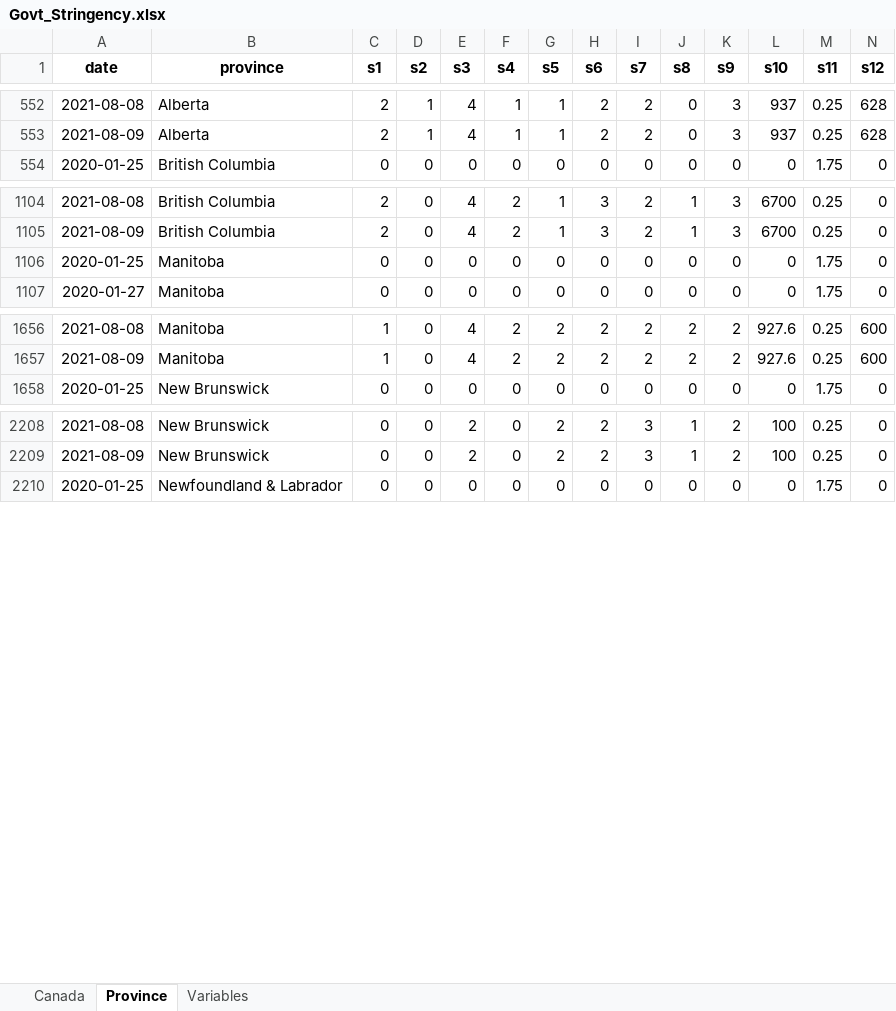
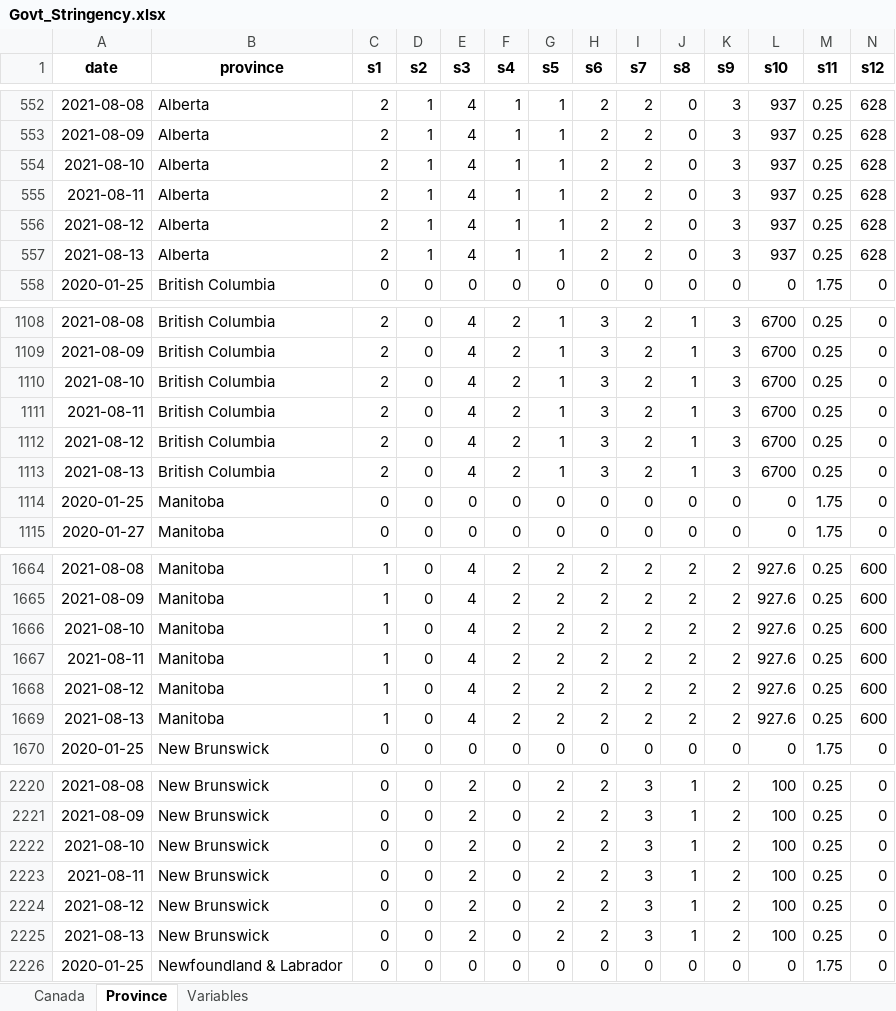
Before and after one commit to minnzc/Canada_COVID19, an Excel workbook: input_data/Govt_Stringency.xlsx, sheet Province, drawn as a sheet; only a part is shown, gaps mark what is left out; values as stored, in another font and other column widths than the file's, no borders; rows hold the shown columns only; the diff covers the shown part only; the diff names each change by its address in the sheet, - before the commit and + after, or states it on an @@ line.

Commit message:
Update data: 13 August 2021

```diff
--- a/input_data/Govt_Stringency.xlsx (sheet Province)
+++ b/input_data/Govt_Stringency.xlsx (sheet Province)
+row 554: 2021-08-10 | Alberta | 2 | 1 | 4 | 1 | 1 | 2 | 2 | 0 | 3 | 937 | 0.25 | 628
+row 555: 2021-08-11 | Alberta | 2 | 1 | 4 | 1 | 1 | 2 | 2 | 0 | 3 | 937 | 0.25 | 628
+row 556: 2021-08-12 | Alberta | 2 | 1 | 4 | 1 | 1 | 2 | 2 | 0 | 3 | 937 | 0.25 | 628
+row 557: 2021-08-13 | Alberta | 2 | 1 | 4 | 1 | 1 | 2 | 2 | 0 | 3 | 937 | 0.25 | 628
+row 1110: 2021-08-10 | British Columbia | 2 | 0 | 4 | 2 | 1 | 3 | 2 | 1 | 3 | 6700 | 0.25 | 0
+row 1111: 2021-08-11 | British Columbia | 2 | 0 | 4 | 2 | 1 | 3 | 2 | 1 | 3 | 6700 | 0.25 | 0
+row 1112: 2021-08-12 | British Columbia | 2 | 0 | 4 | 2 | 1 | 3 | 2 | 1 | 3 | 6700 | 0.25 | 0
+row 1113: 2021-08-13 | British Columbia | 2 | 0 | 4 | 2 | 1 | 3 | 2 | 1 | 3 | 6700 | 0.25 | 0
+row 1666: 2021-08-10 | Manitoba | 1 | 0 | 4 | 2 | 2 | 2 | 2 | 2 | 2 | 927.6 | 0.25 | 600
+row 1667: 2021-08-11 | Manitoba | 1 | 0 | 4 | 2 | 2 | 2 | 2 | 2 | 2 | 927.6 | 0.25 | 600
+row 1668: 2021-08-12 | Manitoba | 1 | 0 | 4 | 2 | 2 | 2 | 2 | 2 | 2 | 927.6 | 0.25 | 600
+row 1669: 2021-08-13 | Manitoba | 1 | 0 | 4 | 2 | 2 | 2 | 2 | 2 | 2 | 927.6 | 0.25 | 600
+row 2222: 2021-08-10 | New Brunswick | 0 | 0 | 2 | 0 | 2 | 2 | 3 | 1 | 2 | 100 | 0.25 | 0
+row 2223: 2021-08-11 | New Brunswick | 0 | 0 | 2 | 0 | 2 | 2 | 3 | 1 | 2 | 100 | 0.25 | 0
+row 2224: 2021-08-12 | New Brunswick | 0 | 0 | 2 | 0 | 2 | 2 | 3 | 1 | 2 | 100 | 0.25 | 0
+row 2225: 2021-08-13 | New Brunswick | 0 | 0 | 2 | 0 | 2 | 2 | 3 | 1 | 2 | 100 | 0.25 | 0
```
Also changed, not shown: 36 added rows elsewhere in this sheet, sheet Canada, input_data/Govt_Response.xlsx, 17 other files.
